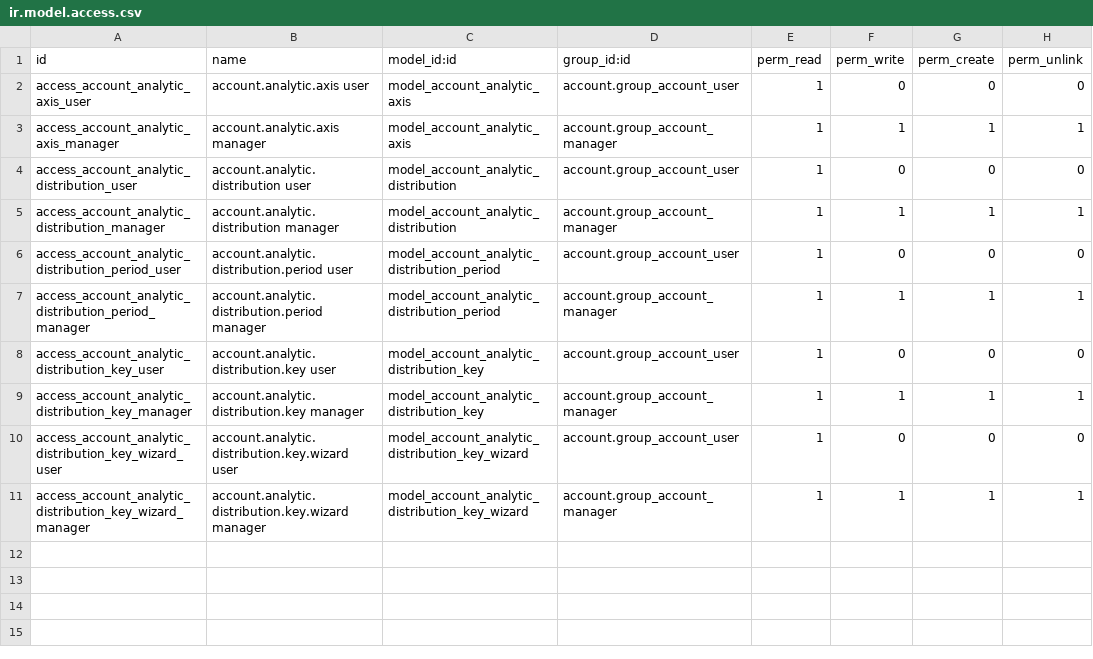
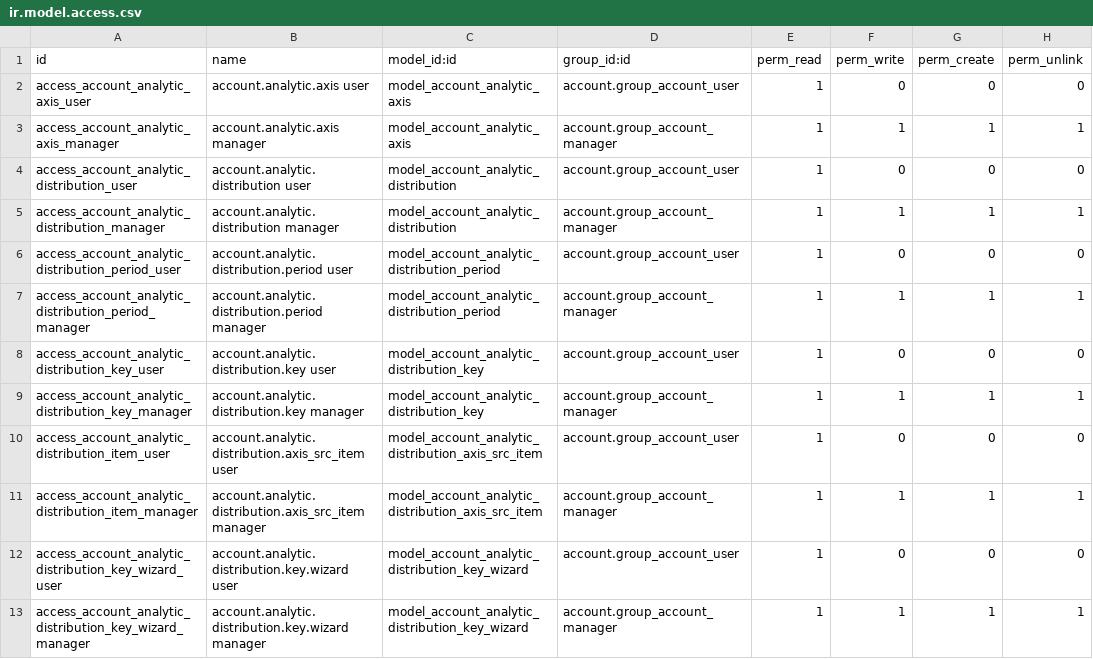
Before and after one commit to Smile-SA/odoo_addons, a CSV file: smile_analytic_multiaxis/security/ir.model.access.csv, drawn as a sheet.

Commit message:
[IMP] Add global static distributions management

```diff
--- a/smile_analytic_multiaxis/security/ir.model.access.csv
+++ b/smile_analytic_multiaxis/security/ir.model.access.csv
@@ -9,2 +9,4 @@
 "access_account_analytic_distribution_key_manager","account.analytic.distribution.key manager","model_account_analytic_distribution_key","account.group_account_manager",1,1,1,1
+"access_account_analytic_distribution_item_user","account.analytic.distribution.axis_src_item user","model_account_analytic_distribution_axis_src_item","account.group_account_user",1,0,0,0
+"access_account_analytic_distribution_item_manager","account.analytic.distribution.axis_src_item manager","model_account_analytic_distribution_axis_src_item","account.group_account_manager",1,1,1,1
 "access_account_analytic_distribution_key_wizard_user","account.analytic.distribution.key.wizard user","model_account_analytic_distribution_key_wizard","account.group_account_user",1,0,0,0
```
Also changed, not shown: 1 other file.
